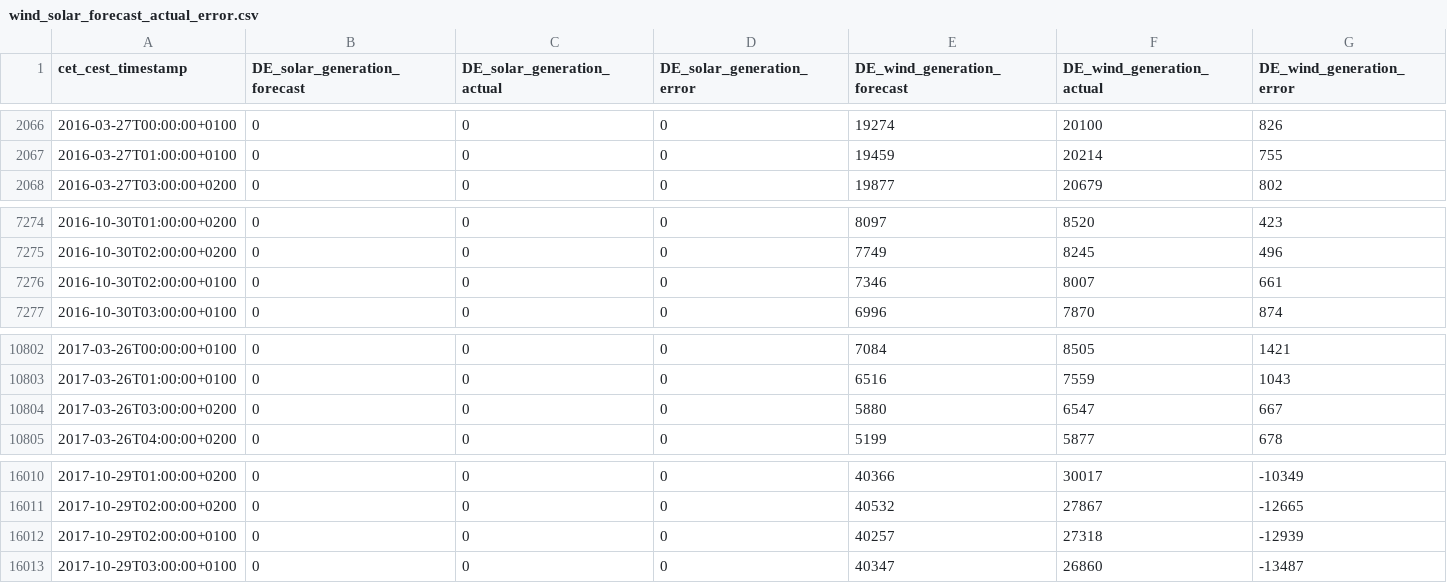
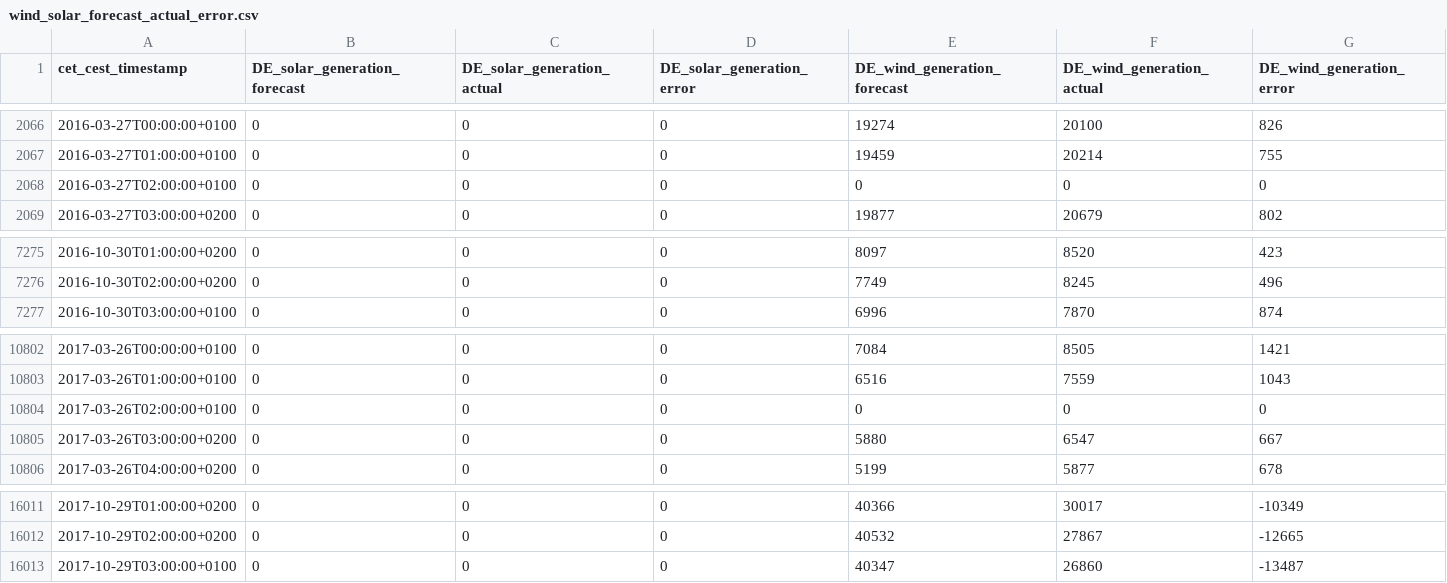
Before and after one commit to mauricepohl/pandas, a CSV file: 00_data/wind_solar_forecast_actual_error.csv, drawn as a sheet; only a part is shown, gaps mark what is left out; removed rows and columns are numbered as before the commit, all else as after; the diff names each change by its address in the sheet, - before the commit and + after, or states it on an @@ line.

Commit message:
another data edit

```diff
--- a/00_data/wind_solar_forecast_actual_error.csv
+++ b/00_data/wind_solar_forecast_actual_error.csv
+row 2068: 2016-03-27T02:00:00+0100 | 0 | 0 | 0 | 0 | 0 | 0
-row 7276: 2016-10-30T02:00:00+0100 | 0 | 0 | 0 | 7346 | 8007 | 661
+row 10804: 2017-03-26T02:00:00+0100 | 0 | 0 | 0 | 0 | 0 | 0
-row 16012: 2017-10-29T02:00:00+0100 | 0 | 0 | 0 | 40257 | 27318 | -12939
```
Also changed, not shown: 10 other files.
